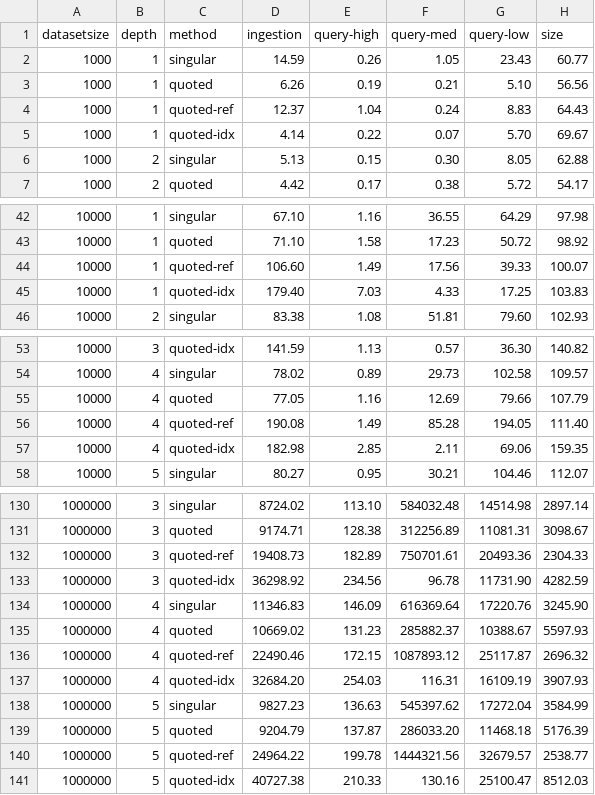
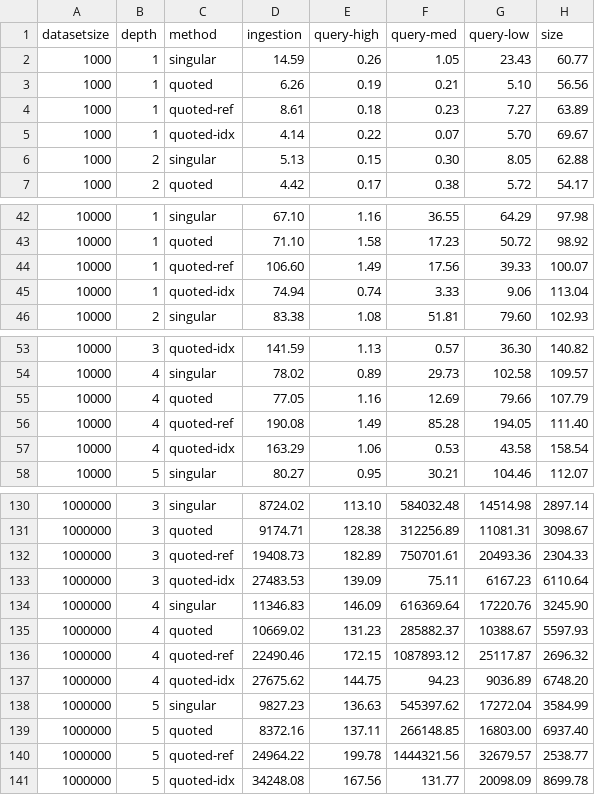
Before and after one commit to rubensworks/experiments-indexing-quoted-triples, a CSV file: results.csv, drawn as a sheet; only a part is shown, gaps mark what is left out.

Commit message:
Re-execute outlier results

```diff
--- a/results.csv
+++ b/results.csv
@@ -3,3 +3,3 @@ datasetsize;depth;method;ingestion;query-high;query-med;query-low;size
 1000;1;quoted;6.26;0.19;0.21;5.10;56.56
-1000;1;quoted-ref;12.37;1.04;0.24;8.83;64.43
+1000;1;quoted-ref;8.61;0.18;0.23;7.27;63.89
 1000;1;quoted-idx;4.14;0.22;0.07;5.70;69.67
@@ -44,3 +44,3 @@ datasetsize;depth;method;ingestion;query-high;query-med;query-low;size
 10000;1;quoted-ref;106.60;1.49;17.56;39.33;100.07
-10000;1;quoted-idx;179.40;7.03;4.33;17.25;103.83
+10000;1;quoted-idx;74.94;0.74;3.33;9.06;113.04
 10000;2;singular;83.38;1.08;51.81;79.60;102.93
@@ -56,3 +56,3 @@ datasetsize;depth;method;ingestion;query-high;query-med;query-low;size
 10000;4;quoted-ref;190.08;1.49;85.28;194.05;111.40
-10000;4;quoted-idx;182.98;2.85;2.11;69.06;159.35
+10000;4;quoted-idx;163.29;1.06;0.53;43.58;158.54
 10000;5;singular;80.27;0.95;30.21;104.46;112.07
@@ -132,3 +132,3 @@ datasetsize;depth;method;ingestion;query-high;query-med;query-low;size
 1000000;3;quoted-ref;19408.73;182.89;750701.61;20493.36;2304.33
-1000000;3;quoted-idx;36298.92;234.56;96.78;11731.90;4282.59
+1000000;3;quoted-idx;27483.53;139.09;75.11;6167.23;6110.64
 1000000;4;singular;11346.83;146.09;616369.64;17220.76;3245.90
@@ -136,6 +136,6 @@ datasetsize;depth;method;ingestion;query-high;query-med;query-low;size
 1000000;4;quoted-ref;22490.46;172.15;1087893.12;25117.87;2696.32
-1000000;4;quoted-idx;32684.20;254.03;116.31;16109.19;3907.93
+1000000;4;quoted-idx;27675.62;144.75;94.23;9036.89;6748.20
 1000000;5;singular;9827.23;136.63;545397.62;17272.04;3584.99
-1000000;5;quoted;9204.79;137.87;286033.20;11468.18;5176.39
+1000000;5;quoted;8372.16;137.11;266148.85;16803.00;6937.40
 1000000;5;quoted-ref;24964.22;199.78;1444321.56;32679.57;2538.77
-1000000;5;quoted-idx;40727.38;210.33;130.16;25100.47;8512.03
+1000000;5;quoted-idx;34248.08;167.56;131.77;20098.09;8699.78
```
Also changed, not shown: 17 other files.
